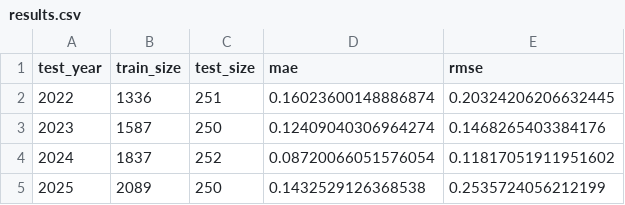
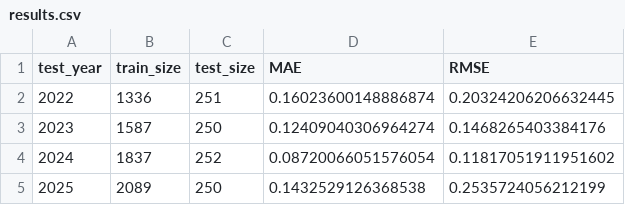
Before and after one commit to Lucie0124/Financial-Volatility-Forecasting, a CSV file: results/lightgbm/results.csv, drawn as a sheet.

```diff
--- a/results/lightgbm/results.csv
+++ b/results/lightgbm/results.csv
@@ -1,2 +1,2 @@
-test_year,train_size,test_size,mae,rmse
+test_year,train_size,test_size,MAE,RMSE
 2022,1336,251,0.16023600148886874,0.20324206206632445
```
Also changed, not shown: results/lightgbm/predictions.csv, results/persistence/predictions.csv, 12 other files.
